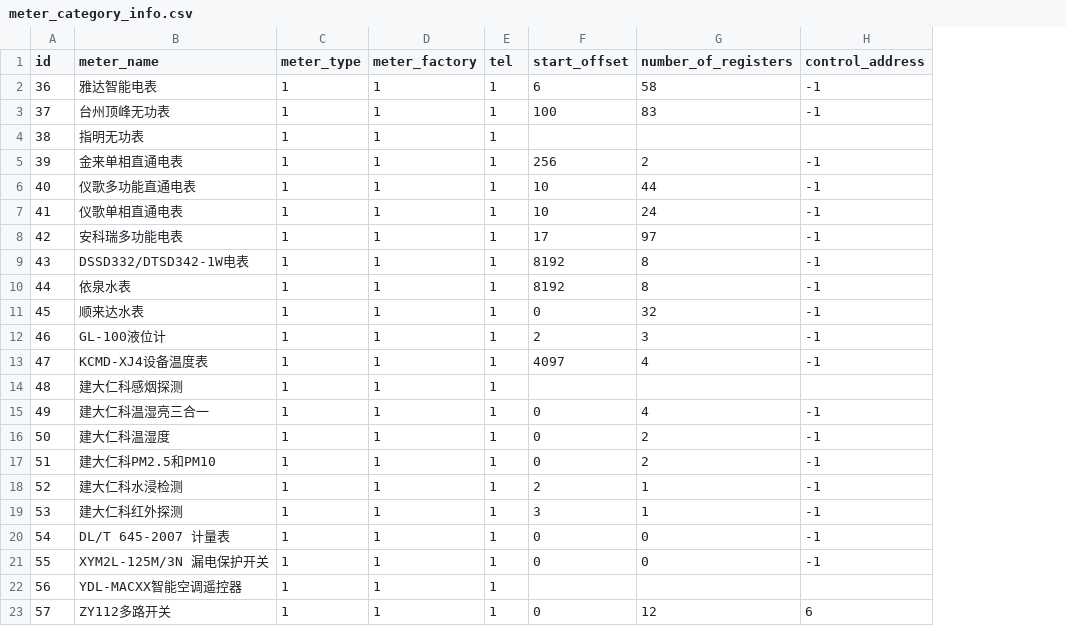
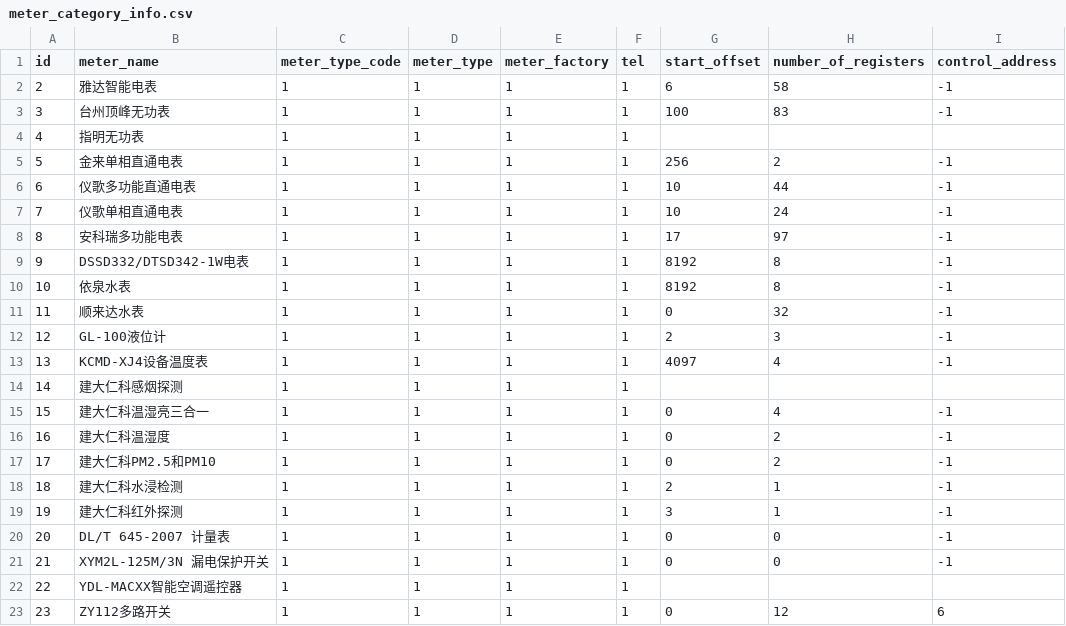
Before and after one commit to sangyuruo/CloudMi, a CSV file: src/main/resources/config/liquibase/meter_category_info.csv, drawn as a sheet; only a part is shown; the diff names each change by its address in the sheet, - before the commit and + after, or states it on an @@ line.

```diff
--- a/src/main/resources/config/liquibase/meter_category_info.csv
+++ b/src/main/resources/config/liquibase/meter_category_info.csv
+column C (meter_type_code), rows 2-23: all 1
-A2 (id): 36
+A2 (id): 2
-A3 (id): 37
+A3 (id): 3
-A4 (id): 38
+A4 (id): 4
-A5 (id): 39
+A5 (id): 5
-A6 (id): 40
+A6 (id): 6
-A7 (id): 41
+A7 (id): 7
-A8 (id): 42
+A8 (id): 8
-A9 (id): 43
+A9 (id): 9
-A10 (id): 44
+A10 (id): 10
-A11 (id): 45
+A11 (id): 11
-A12 (id): 46
+A12 (id): 12
-A13 (id): 47
+A13 (id): 13
-A14 (id): 48
+A14 (id): 14
-A15 (id): 49
+A15 (id): 15
-A16 (id): 50
+A16 (id): 16
-A17 (id): 51
+A17 (id): 17
-A18 (id): 52
+A18 (id): 18
-A19 (id): 53
+A19 (id): 19
-A20 (id): 54
+A20 (id): 20
-A21 (id): 55
+A21 (id): 21
-A22 (id): 56
+A22 (id): 22
-A23 (id): 57
+A23 (id): 23
```
Also changed, not shown: 5 other files.
